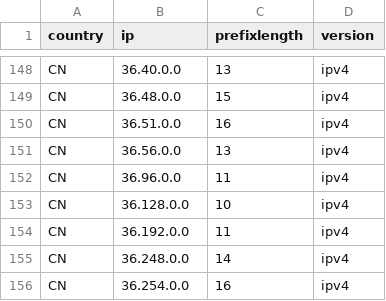
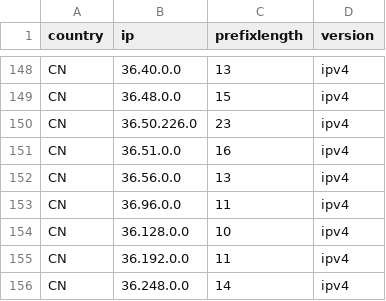
Before and after one commit to HotCakeX/Official-IANA-IP-blocks, a CSV file: CSV/IPV4/CN.csv, drawn as a sheet; only a part is shown, gaps mark what is left out; the shorter side is filled out with more unchanged rows; the diff names each change by its address in the sheet, - before the commit and + after, or states it on an @@ line.

Commit message:
updating sources and list

```diff
--- a/CSV/IPV4/CN.csv
+++ b/CSV/IPV4/CN.csv
+row 150: CN | 36.50.226.0 | 23 | ipv4
```
Also changed, not shown: CSV/IPV4/TW.csv, CSV/IPV6/TW.csv, 16 other files.
